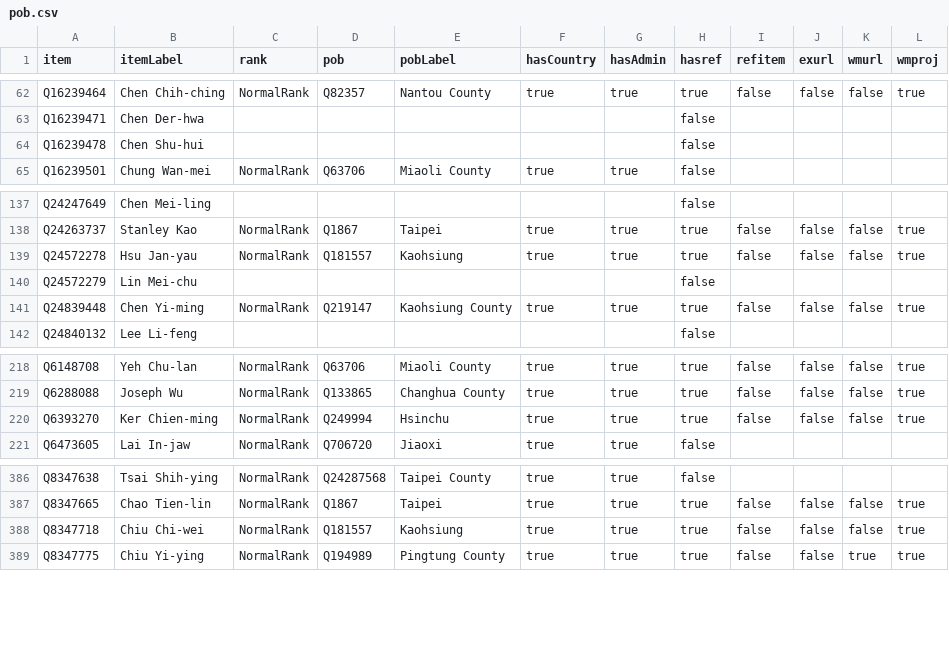
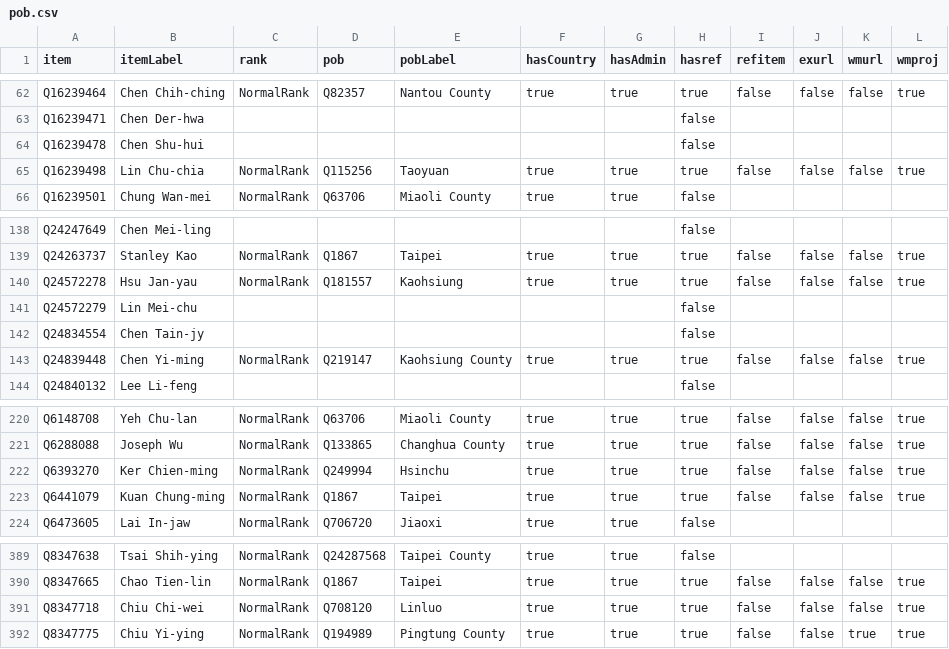
Before and after one commit to every-politician-scrapers/taiwan, a CSV file: badges/rawdata/pob.csv, drawn as a sheet; only a part is shown, gaps mark what is left out.

```diff
--- a/badges/rawdata/pob.csv
+++ b/badges/rawdata/pob.csv
@@ -64,2 +64,3 @@ Q16239471,Chen Der-hwa,,,,,,false,,,,
 Q16239478,Chen Shu-hui,,,,,,false,,,,
+Q16239498,Lin Chu-chia,NormalRank,Q115256,Taoyuan,true,true,true,false,false,false,true
 Q16239501,Chung Wan-mei,NormalRank,Q63706,Miaoli County,true,true,false,,,,
@@ -140,2 +141,3 @@ Q24572278,Hsu Jan-yau,NormalRank,Q181557,Kaohsiung,true,true,true,false,false,fa
 Q24572279,Lin Mei-chu,,,,,,false,,,,
+Q24834554,Chen Tain-jy,,,,,,false,,,,
 Q24839448,Chen Yi-ming,NormalRank,Q219147,Kaohsiung County,true,true,true,false,false,false,true
@@ -220,2 +222,3 @@ Q6288088,Joseph Wu,NormalRank,Q133865,Changhua County,true,true,true,false,false
 Q6393270,Ker Chien-ming,NormalRank,Q249994,Hsinchu,true,true,true,false,false,false,true
+Q6441079,Kuan Chung-ming,NormalRank,Q1867,Taipei,true,true,true,false,false,false,true
 Q6473605,Lai In-jaw,NormalRank,Q706720,Jiaoxi,true,true,false,,,,
@@ -387,3 +390,3 @@ Q8347638,Tsai Shih-ying,NormalRank,Q24287568,Taipei County,true,true,false,,,,
 Q8347665,Chao Tien-lin,NormalRank,Q1867,Taipei,true,true,true,false,false,false,true
-Q8347718,Chiu Chi-wei,NormalRank,Q181557,Kaohsiung,true,true,true,false,false,false,true
+Q8347718,Chiu Chi-wei,NormalRank,Q708120,Linluo,true,true,true,false,false,false,true
 Q8347775,Chiu Yi-ying,NormalRank,Q194989,Pingtung County,true,true,true,false,false,true,true
```
Also changed, not shown: badges/rawdata/gender.csv, 2 other files.
